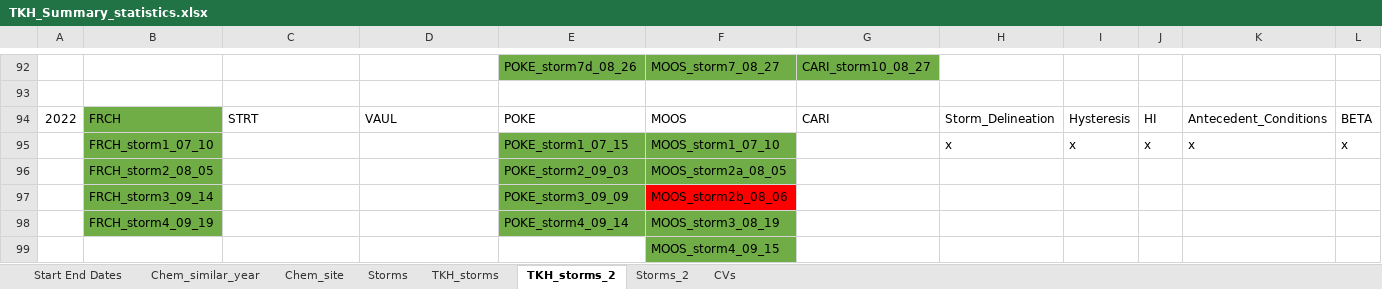
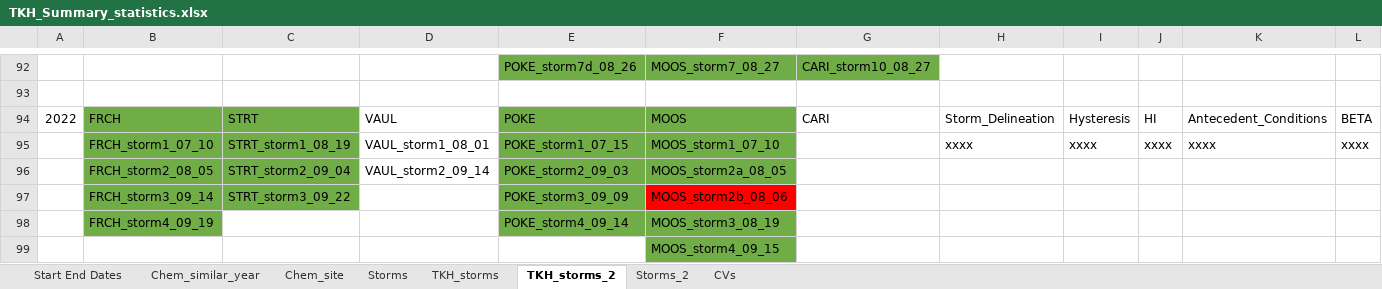
Before and after one commit to JakeCavaiani/Storms_clean_repo, an Excel workbook: Output_from_analysis/TKH_Summary_statistics.xlsx, sheet TKH_storms_2, drawn as a sheet; only a part is shown, gaps mark what is left out; values as stored, in another font and other column widths than the file's, no borders; removed rows and columns are numbered as before the commit, all else as after; the diff names each change by its address in the sheet, - before the commit and + after, or states it on an @@ line.

```diff
--- a/Output_from_analysis/TKH_Summary_statistics.xlsx (sheet TKH_storms_2)
+++ b/Output_from_analysis/TKH_Summary_statistics.xlsx (sheet TKH_storms_2)
-C94 fill: none
+C94 fill: #70AD47
-E94:F94 fill: none
+E94:F94 fill: #70AD47
-row 95:  | FRCH_storm1_07_10 |  |  | POKE_storm1_07_15 | MOOS_storm1_07_10 |  | x | x | x | x | x
+row 95:  | FRCH_storm1_07_10 | STRT_storm1_08_19 | VAUL_storm1_08_01 | POKE_storm1_07_15 | MOOS_storm1_07_10 |  | xxxx | xxxx | xxxx | xxxx | xxxx
-C96: (empty)
+C96: STRT_storm2_09_04
-C96:C97 fill: none
+C96:C97 fill: #70AD47
-D96: (empty)
+D96: VAUL_storm2_09_14
-C97: (empty)
+C97: STRT_storm3_09_22
```
Also changed, not shown: sheet TKH_storms, 5 other files.
